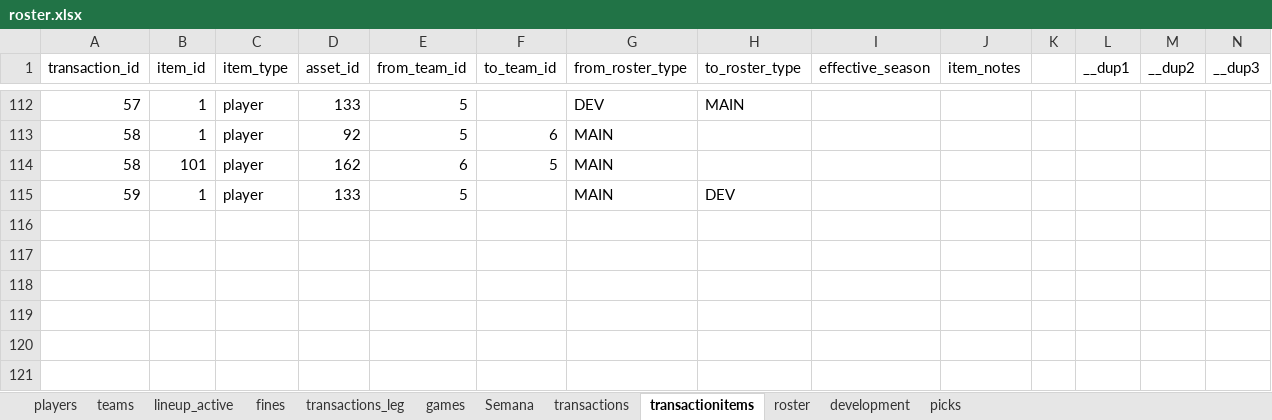
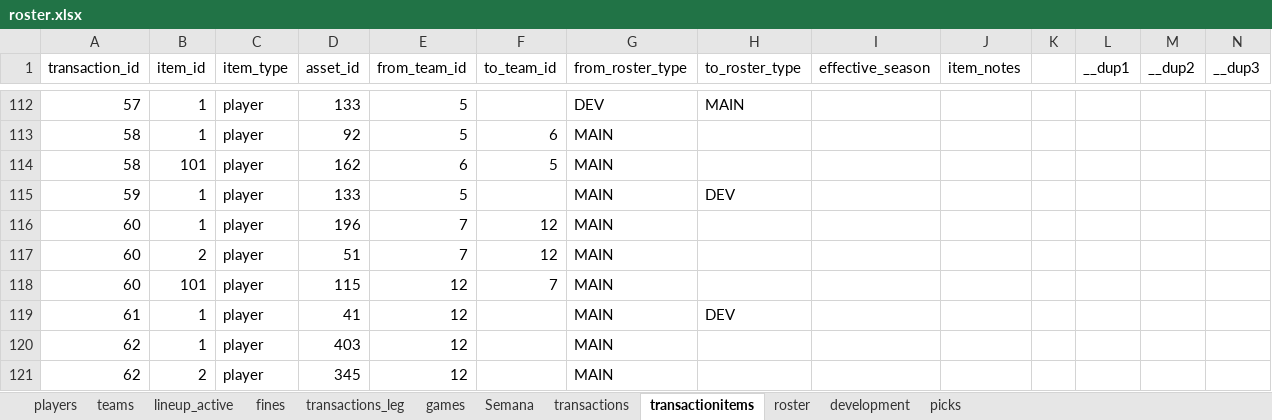
Before and after one commit to filipebrito23/Fantasy-unificado, an Excel workbook: roster.xlsx, sheet transactionitems, drawn as a sheet; only a part is shown, gaps mark what is left out; values as stored, in another font and other column widths than the file's, no borders; the diff names each change by its address in the sheet, - before the commit and + after, or states it on an @@ line.

```diff
--- a/roster.xlsx (sheet transactionitems)
+++ b/roster.xlsx (sheet transactionitems)
+row 116: 60 | 1 | player | 196 | 7 | 12 | MAIN
+row 117: 60 | 2 | player | 51 | 7 | 12 | MAIN
+row 118: 60 | 101 | player | 115 | 12 | 7 | MAIN
+row 119: 61 | 1 | player | 41 | 12 |  | MAIN | DEV
+row 120: 62 | 1 | player | 403 | 12 |  | MAIN
+row 121: 62 | 2 | player | 345 | 12 |  | MAIN
```
Also changed, not shown: sheet roster, sheet transactions, sheet development, sheet fines, formulas that keep their value.
